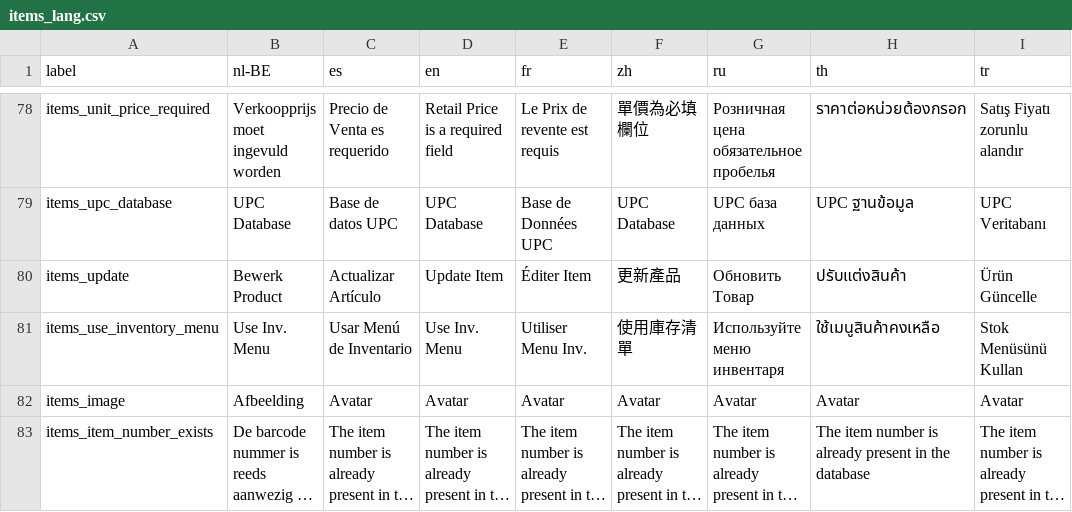
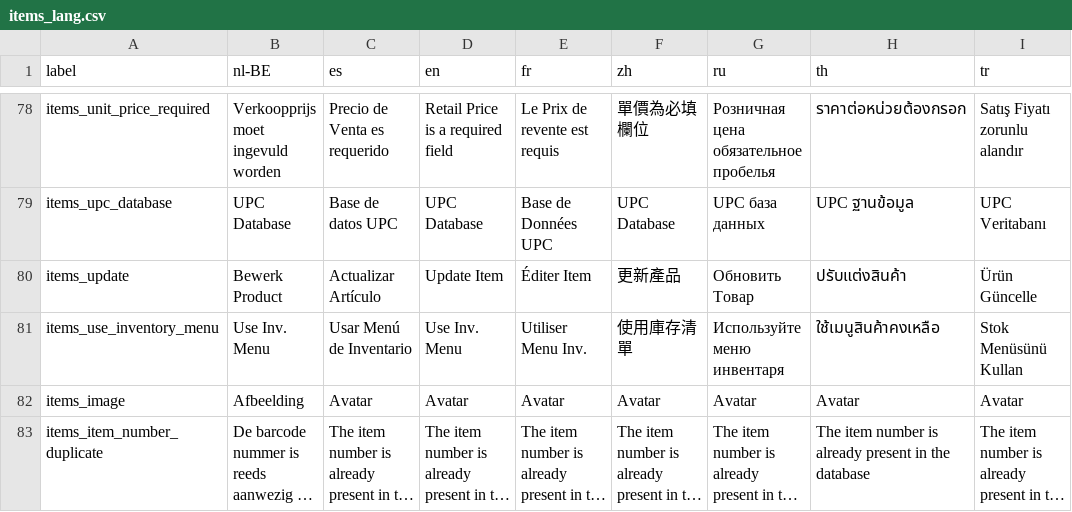
Before and after one commit to opensourcepos/opensourcepos, a CSV file: translations/items_lang.csv, drawn as a sheet; only a part is shown, gaps mark what is left out; long unchanged cells end in …; the diff names each change by its address in the sheet, - before the commit and + after, or states it on an @@ line.

Commit message:
Show proper error message on upload misconfiguration Use jquery-validation to do item_number check Fix invoice_number validation in sale edit form

```diff
--- a/translations/items_lang.csv
+++ b/translations/items_lang.csv
-A83 (label): items_item_number_exists
+A83 (label): items_item_number_duplicate
```
Also changed, not shown: 15 other files.
